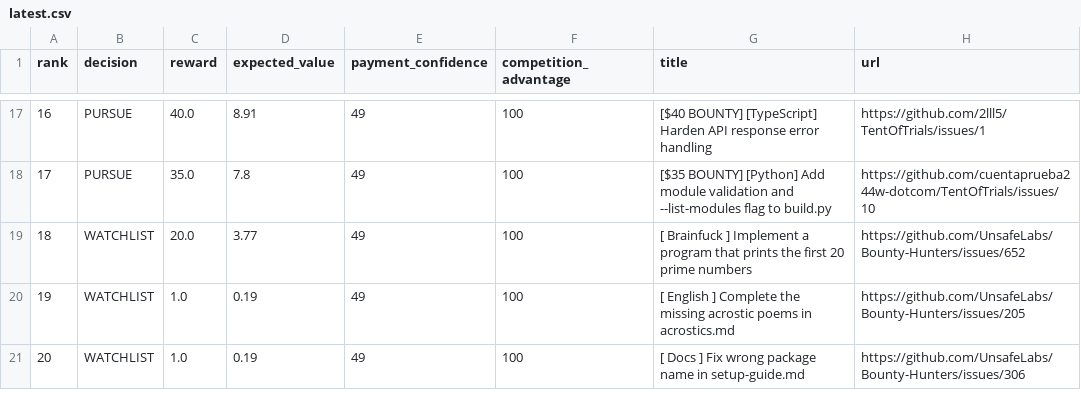
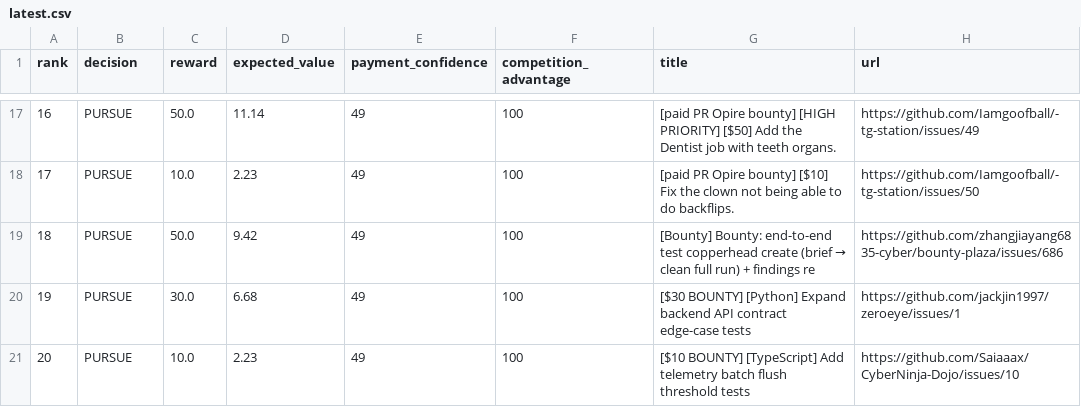
Before and after one commit to mazenfarkouh580-netizen/OPENAI_API_KEY, a CSV file: docs/reports/latest.csv, drawn as a sheet; only a part is shown, gaps mark what is left out; the diff covers the shown part only.

```diff
--- a/docs/reports/latest.csv
+++ b/docs/reports/latest.csv
@@ -17,5 +17,5 @@ rank,decision,reward,expected_value,payment_confidence,competition_advantage,tit
-16,"PURSUE",40.0,8.91,49,100,"[$40 BOUNTY] [TypeScript] Harden API response error handling","https://github.com/2lll5/TentOfTrials/issues/1"
-17,"PURSUE",35.0,7.8,49,100,"[$35 BOUNTY] [Python] Add module validation and --list-modules flag to build.py","https://github.com/cuentaprueba244w-dotcom/TentOfTrials/issues/10"
-18,"WATCHLIST",20.0,3.77,49,100,"[ Brainfuck ] Implement a program that prints the first 20 prime numbers","https://github.com/UnsafeLabs/Bounty-Hunters/issues/652"
-19,"WATCHLIST",1.0,0.19,49,100,"[ English ] Complete the missing acrostic poems in acrostics.md","https://github.com/UnsafeLabs/Bounty-Hunters/issues/205"
-20,"WATCHLIST",1.0,0.19,49,100,"[ Docs ] Fix wrong package name in setup-guide.md","https://github.com/UnsafeLabs/Bounty-Hunters/issues/306"
+16,"PURSUE",50.0,11.14,49,100,"[paid PR Opire bounty] [HIGH PRIORITY] [$50] Add the Dentist job with teeth organs.","https://github.com/Iamgoofball/-tg-station/issues/49"
+17,"PURSUE",10.0,2.23,49,100,"[paid PR Opire bounty] [$10] Fix the clown not being able to do backflips.","https://github.com/Iamgoofball/-tg-station/issues/50"
+18,"PURSUE",50.0,9.42,49,100,"[Bounty] Bounty: end-to-end test copperhead create (brief → clean full run) + findings re","https://github.com/zhangjiayang6835-cyber/bounty-plaza/issues/686"
+19,"PURSUE",30.0,6.68,49,100,"[$30 BOUNTY] [Python] Expand backend API contract edge-case tests","https://github.com/jackjin1997/zeroeye/issues/1"
+20,"PURSUE",10.0,2.23,49,100,"[$10 BOUNTY] [TypeScript] Add telemetry batch flush threshold tests","https://github.com/Saiaaax/CyberNinja-Dojo/issues/10"
```
Also changed, not shown: 32 edited cells elsewhere in this file, 17 other files.
